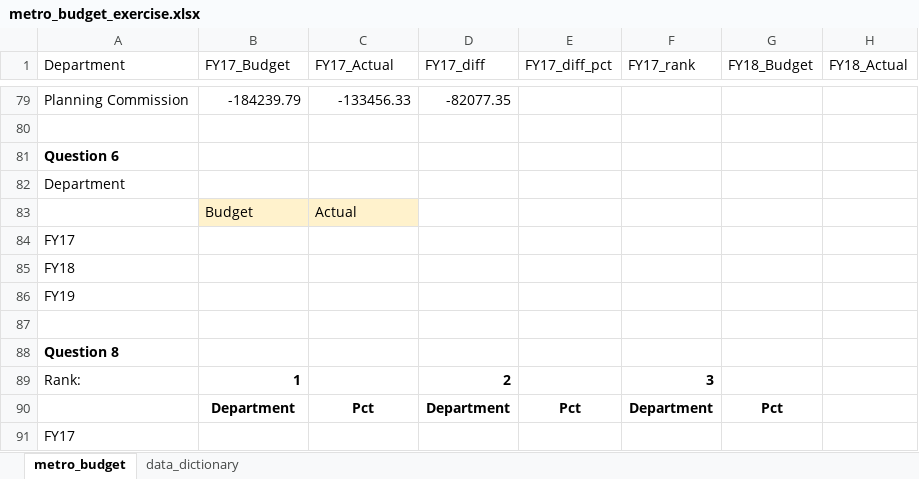
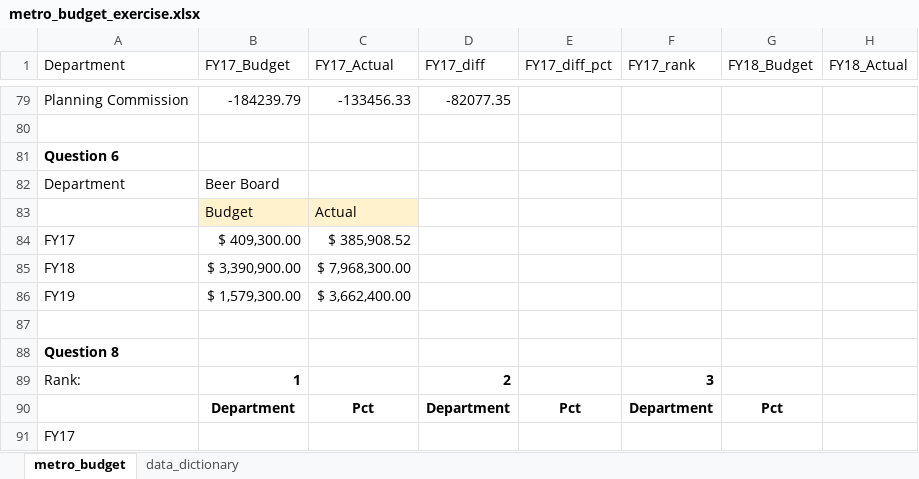
Before and after one commit to NSS-Data-Analytics-Cohort-10/lookups-budget-elisianguyen, an Excel workbook: metro_budget_exercise.xlsx, sheet metro_budget, drawn as a sheet; only a part is shown, gaps mark what is left out; values as stored, in another font and other column widths than the file's, no borders; charts and pictures not drawn; the diff names each change by its address in the sheet, - before the commit and + after, or states it on an @@ line.

Commit message:
finished q6

```diff
--- a/metro_budget_exercise.xlsx (sheet metro_budget)
+++ b/metro_budget_exercise.xlsx (sheet metro_budget)
-B82 (FY17_Budget): (empty)
+B82 (FY17_Budget): Beer Board
-B84 (FY17_Budget): (empty)
+B84 (FY17_Budget): $ 409,300.00
-C84 (FY17_Actual): (empty)
+C84 (FY17_Actual): $ 385,908.52
-B85 (FY17_Budget): (empty)
+B85 (FY17_Budget): $ 3,390,900.00
-C85 (FY17_Actual): (empty)
+C85 (FY17_Actual): $ 7,968,300.00
-B86 (FY17_Budget): (empty)
+B86 (FY17_Budget): $ 1,579,300.00
-C86 (FY17_Actual): (empty)
+C86 (FY17_Actual): $ 3,662,400.00
```
Also changed, not shown: charts or pictures.
